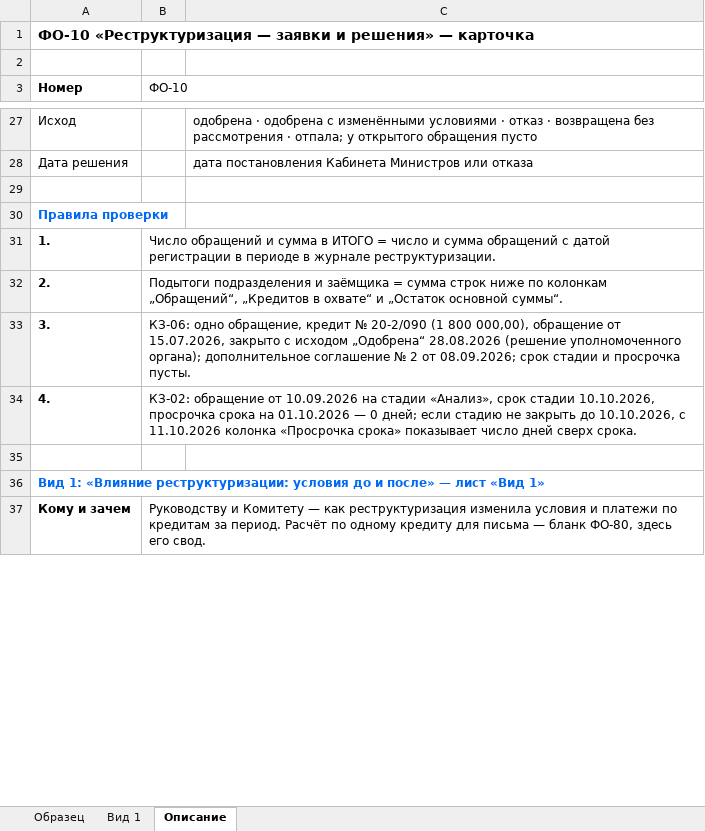
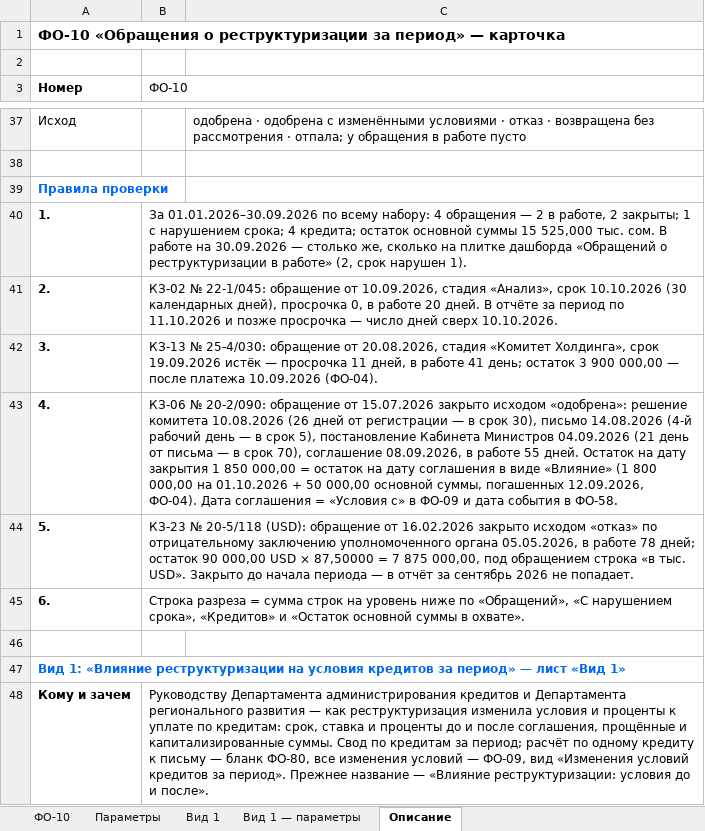
Before and after one commit to omurgazievnursultan8-hue/asubk-test, an Excel workbook: docs/perechen-otchetov/obrazcy/ФО-10.xlsx, sheet Описание, drawn as a sheet; only a part is shown, gaps mark what is left out; values as stored, in another font and other column widths than the file's, no borders; removed rows and columns are numbered as before the commit, all else as after; the diff covers the shown part only; the diff names each change by its address in the sheet, - before the commit and + after, or states it on an @@ line.

```diff
--- a/docs/perechen-otchetov/obrazcy/ФО-10.xlsx (sheet Описание)
+++ b/docs/perechen-otchetov/obrazcy/ФО-10.xlsx (sheet Описание)
-sheet tab: Образец
+sheet tab: ФО-10
+sheet tab: Параметры
+sheet tab: Вид 1 — параметры
-A1 (Номер): ФО-10 «Реструктуризация — заявки и решения» — карточка
+A1 (Номер): ФО-10 «Обращения о реструктуризации за период» — карточка
-C37: …отпала; у открытого обращения пусто
+C37: …отпала; у обращения в работе пусто
-row 28: Дата решения |  | дата постановления Кабинета Министров или отказа
-B40 (ФО-10): Число обращений и сумма в ИТОГО = число и сумма обращений с датой регистрации в периоде в журнале реструктуризации.
+B40 (ФО-10): За 01.01.2026–30.09.2026 по всему набору: 4 обращения — 2 в работе, 2 закрыты; 1 с нарушением срока; 4 кредита; остаток основной суммы 15 525,000 тыс. сом. В работе на 30.09.2026 — столько же, сколько на плитке дашборда «Обращений о реструктуризации в работе» (2, срок нарушен 1).
-B41 (ФО-10): Подытоги подразделения и заёмщика = сумма строк ниже по колонкам „Обращений“, „Кредитов в охвате“ и „Остаток основной суммы“.
+B41 (ФО-10): КЗ-02 № 22-1/045: обращение от 10.09.2026, стадия «Анализ», срок 10.10.2026 (30 календарных дней), просрочка 0, в работе 20 дней. В отчёте за период по 11.10.2026 и позже просрочка — число дней сверх 10.10.2026.
-B42 (ФО-10): КЗ-06: одно обращение, кредит № 20-2/090 (1 800 000,00), обращение от 15.07.2026, закрыто с исходом „Одобрена“ 28.08.2026 (решение уполномоченного органа); дополнительное соглашение № 2 от 08.09.2026; срок стадии и просрочка пусты.
+B42 (ФО-10): КЗ-13 № 25-4/030: обращение от 20.08.2026, стадия «Комитет Холдинга», срок 19.09.2026 истёк — просрочка 11 дней, в работе 41 день; остаток 3 900 000,00 — после платежа 10.09.2026 (ФО-04).
-B43 (ФО-10): КЗ-02: обращение от 10.09.2026 на стадии «Анализ», срок стадии 10.10.2026, просрочка срока на 01.10.2026 — 0 дней; если стадию не закрыть до 10.10.2026, с 11.10.2026 колонка «Просрочка срока» показывает число дней сверх срока.
+B43 (ФО-10): КЗ-06 № 20-2/090: обращение от 15.07.2026 закрыто исходом «одобрена»: решение комитета 10.08.2026 (26 дней от регистрации — в срок 30), письмо 14.08.2026 (4-й рабочий день — в срок 5), постановление Кабинета Министров 04.09.2026 (21 день от письма — в срок 70), соглашение 08.09.2026, в работе 55 дней. Остаток на дату закрытия 1 850 000,00 = остаток на дату соглашения в виде «Влияние» (1 800 000,00 на 01.10.2026 + 50 000,00 основной суммы, погашенных 12.09.2026, ФО-04). Дата соглашения = «Условия с» в ФО-09 и дата события в ФО-58.
+row 44: 5. | КЗ-23 № 20-5/118 (USD): обращение от 16.02.2026 закрыто исходом «отказ» по отрицательному заключению уполномоченного органа 05.05.2026, в работе 78 дней; остаток 90 000,00 USD × 87,50000 = 7 875 000,00, под обращением строка «в тыс. USD». Закрыто до начала периода — в отчёт за сентябрь 2026 не попадает.
+row 45: 6. | Строка разреза = сумма строк на уровень ниже по «Обращений», «С нарушением срока», «Кредитов» и «Остаток основной суммы в охвате».
-A47 (Номер): …1: «Влияние реструктуризации: условия до и после» — лист…
+A47 (Номер): …1: «Влияние реструктуризации на условия кредитов за период» — лист…
-B48 (ФО-10): Руководству и Комитету — как реструктуризация изменила условия и платежи по кредитам за период. Расчёт по одному кредиту для письма — бланк ФО-80, здесь его свод.
+B48 (ФО-10): Руководству Департамента администрирования кредитов и Департамента регионального развития — как реструктуризация изменила условия и проценты к уплате по кредитам: срок, ставка и проценты до и после соглашения, прощённые и капитализированные суммы. Свод по кредитам за период; расчёт по одному кредиту к письму — бланк ФО-80, все изменения условий — ФО-09, вид «Изменения условий кредитов за период». Прежнее название — «Влияние реструктуризации: условия до и после».
```
Also changed, not shown: 15 added rows, 3 removed rows and 18 edited cells elsewhere in this sheet, sheet ФО-10, sheet Вид 1, docs/perechen-otchetov/Перечень-отчётов.xlsx, docs/perechen-otchetov/Перечень.xlsx, 3 other files.
